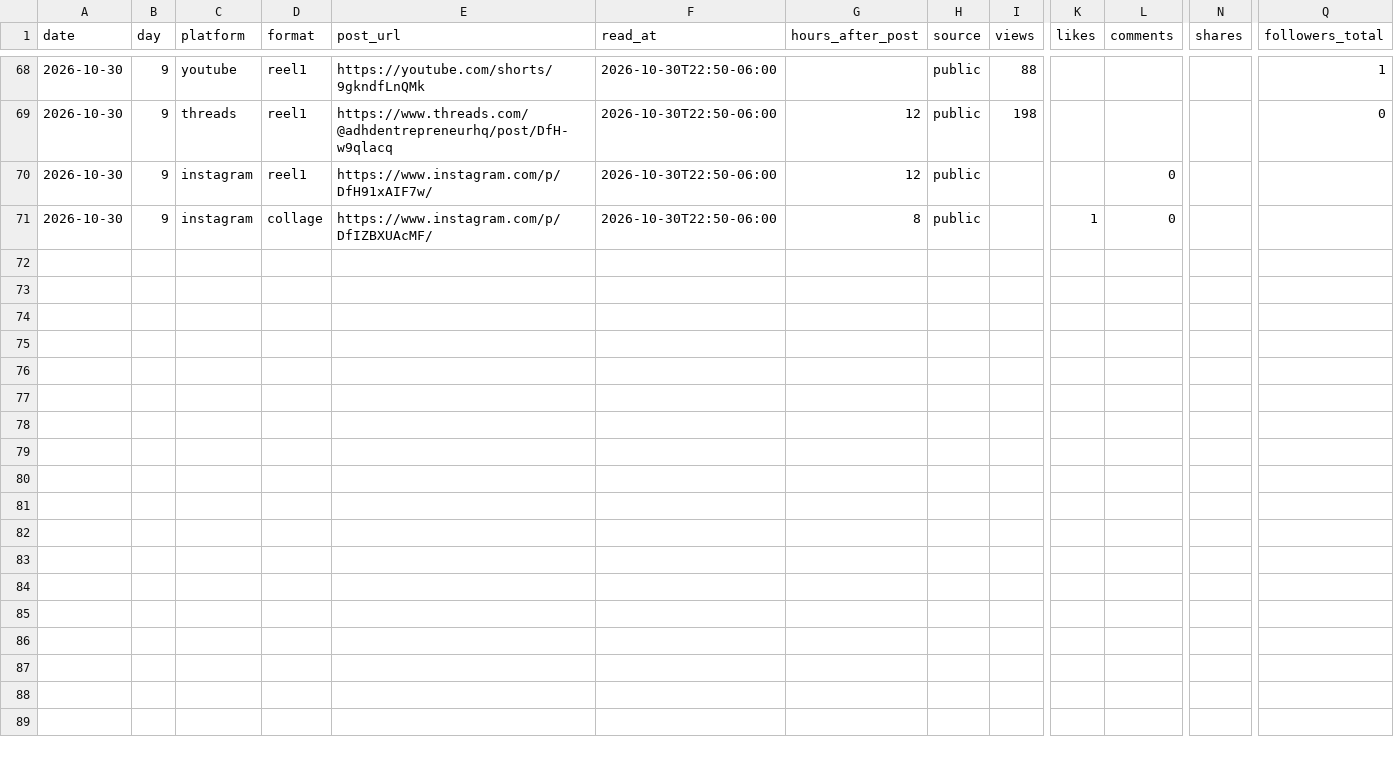
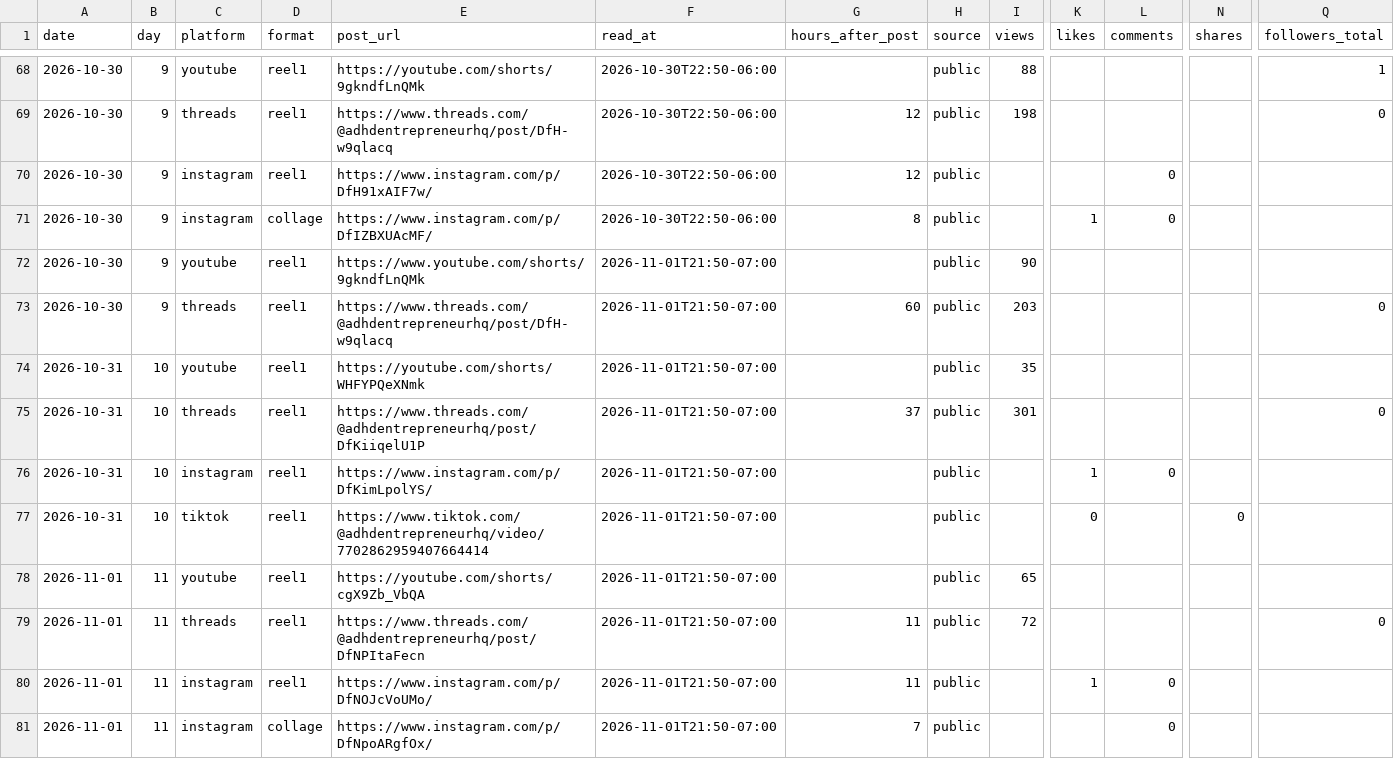
Before and after one commit to LEETSAUCE444/LEETSAUCE444, a CSV file: adhd-entrepreneur/analytics/daily.csv, drawn as a sheet; only a part is shown, gaps mark what is left out; rows hold the shown columns only; the diff names each change by its address in the sheet, - before the commit and + after, or states it on an @@ line.

```diff
--- a/adhd-entrepreneur/analytics/daily.csv
+++ b/adhd-entrepreneur/analytics/daily.csv
+row 72: 2026-10-30 | 9 | youtube | reel1 | https://www.youtube.com/shorts/9gkndfLnQMk | 2026-11-01T21:50-07:00 |  | public | 90
+row 73: 2026-10-30 | 9 | threads | reel1 | https://www.threads.com/@adhdentrepreneurhq/post/DfH-w9qlacq | 2026-11-01T21:50-07:00 | 60 | public | 203 |  |  |  | 0
+row 74: 2026-10-31 | 10 | youtube | reel1 | https://youtube.com/shorts/WHFYPQeXNmk | 2026-11-01T21:50-07:00 |  | public | 35
+row 75: 2026-10-31 | 10 | threads | reel1 | https://www.threads.com/@adhdentrepreneurhq/post/DfKiiqelU1P | 2026-11-01T21:50-07:00 | 37 | public | 301 |  |  |  | 0
+row 76: 2026-10-31 | 10 | instagram | reel1 | https://www.instagram.com/p/DfKimLpolYS/ | 2026-11-01T21:50-07:00 |  | public |  | 1 | 0
+row 77: 2026-10-31 | 10 | tiktok | reel1 | https://www.tiktok.com/@adhdentrepreneurhq/video/7702862959407664414 | 2026-11-01T21:50-07:00 |  | public |  | 0 |  | 0
+row 78: 2026-11-01 | 11 | youtube | reel1 | https://youtube.com/shorts/cgX9Zb_VbQA | 2026-11-01T21:50-07:00 |  | public | 65
+row 79: 2026-11-01 | 11 | threads | reel1 | https://www.threads.com/@adhdentrepreneurhq/post/DfNPItaFecn | 2026-11-01T21:50-07:00 | 11 | public | 72 |  |  |  | 0
+row 80: 2026-11-01 | 11 | instagram | reel1 | https://www.instagram.com/p/DfNOJcVoUMo/ | 2026-11-01T21:50-07:00 | 11 | public |  | 1 | 0
+row 81: 2026-11-01 | 11 | instagram | collage | https://www.instagram.com/p/DfNpoARgfOx/ | 2026-11-01T21:50-07:00 | 7 | public |  |  | 0
```
Also changed, not shown: 1 other file.
